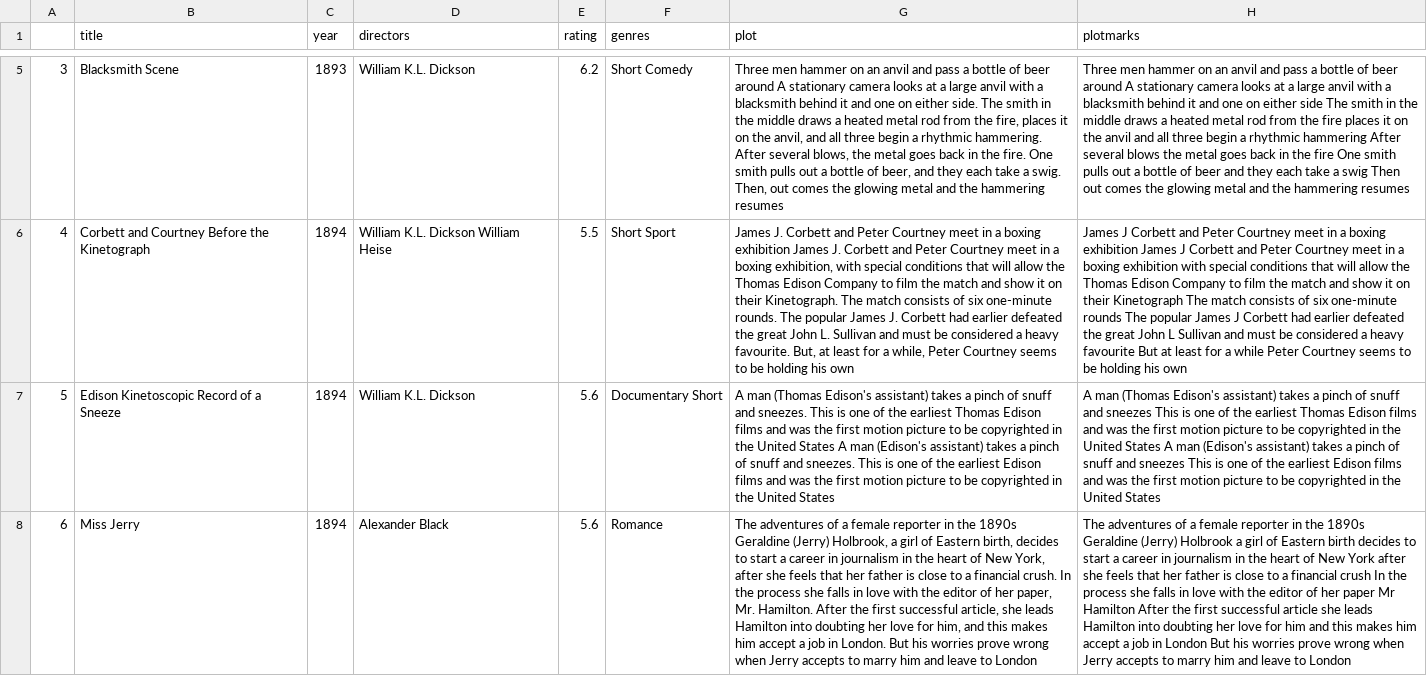
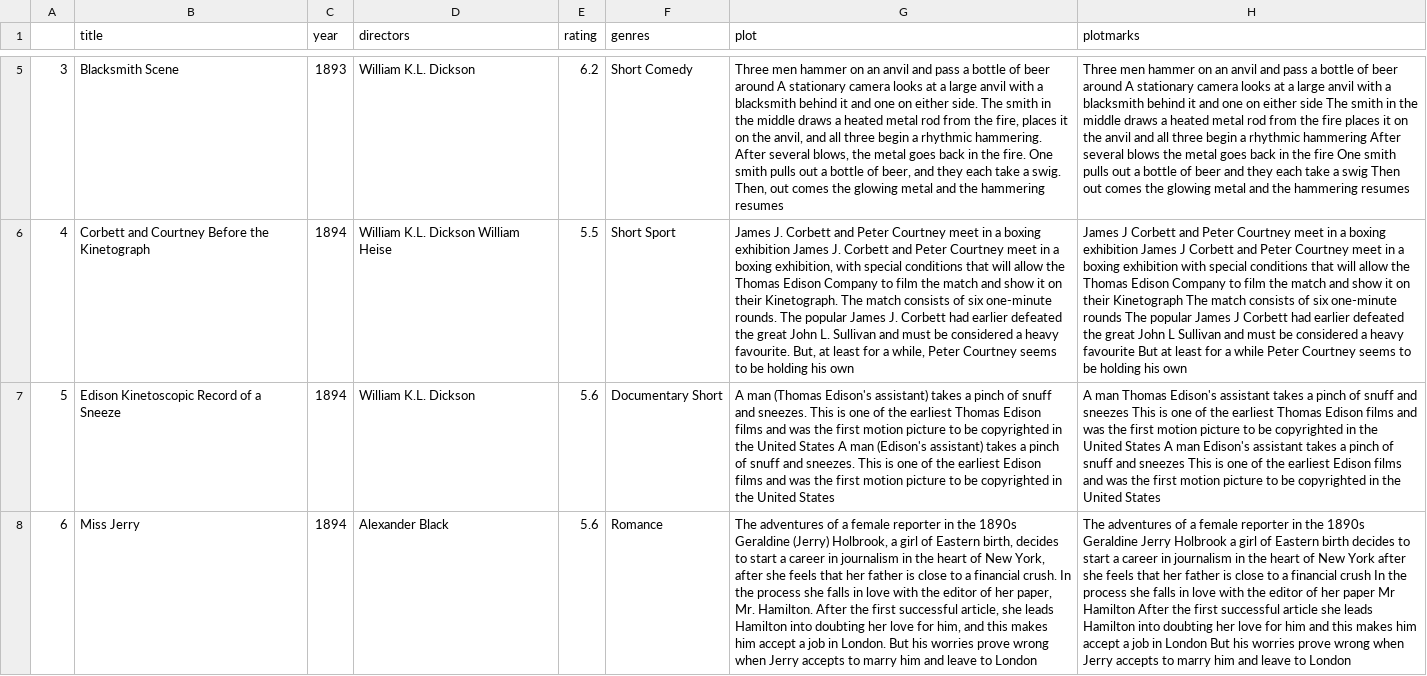
Before and after one commit to QuatZo/Search-Engine-Word2Vec, a CSV file: dataSet.csv, drawn as a sheet; only a part is shown, gaps mark what is left out; the diff names each change by its address in the sheet, - before the commit and + after, or states it on an @@ line.

```diff
--- a/dataSet.csv
+++ b/dataSet.csv
-H7 (plotmarks): A man (Thomas Edison's assistant) takes a pinch of snuff and sneezes This is one of the earliest Thomas Edison films and was the first motion picture to be copyrighted in the United States A man (Edison's assistant) takes a…
+H7 (plotmarks): A man Thomas Edison's assistant takes a pinch of snuff and sneezes This is one of the earliest Thomas Edison films and was the first motion picture to be copyrighted in the United States A man Edison's assistant takes a…
-H8 (plotmarks): …1890s Geraldine (Jerry) Holbrook a…
+H8 (plotmarks): …1890s Geraldine Jerry Holbrook a…
```
Also changed, not shown: 2 other files.
